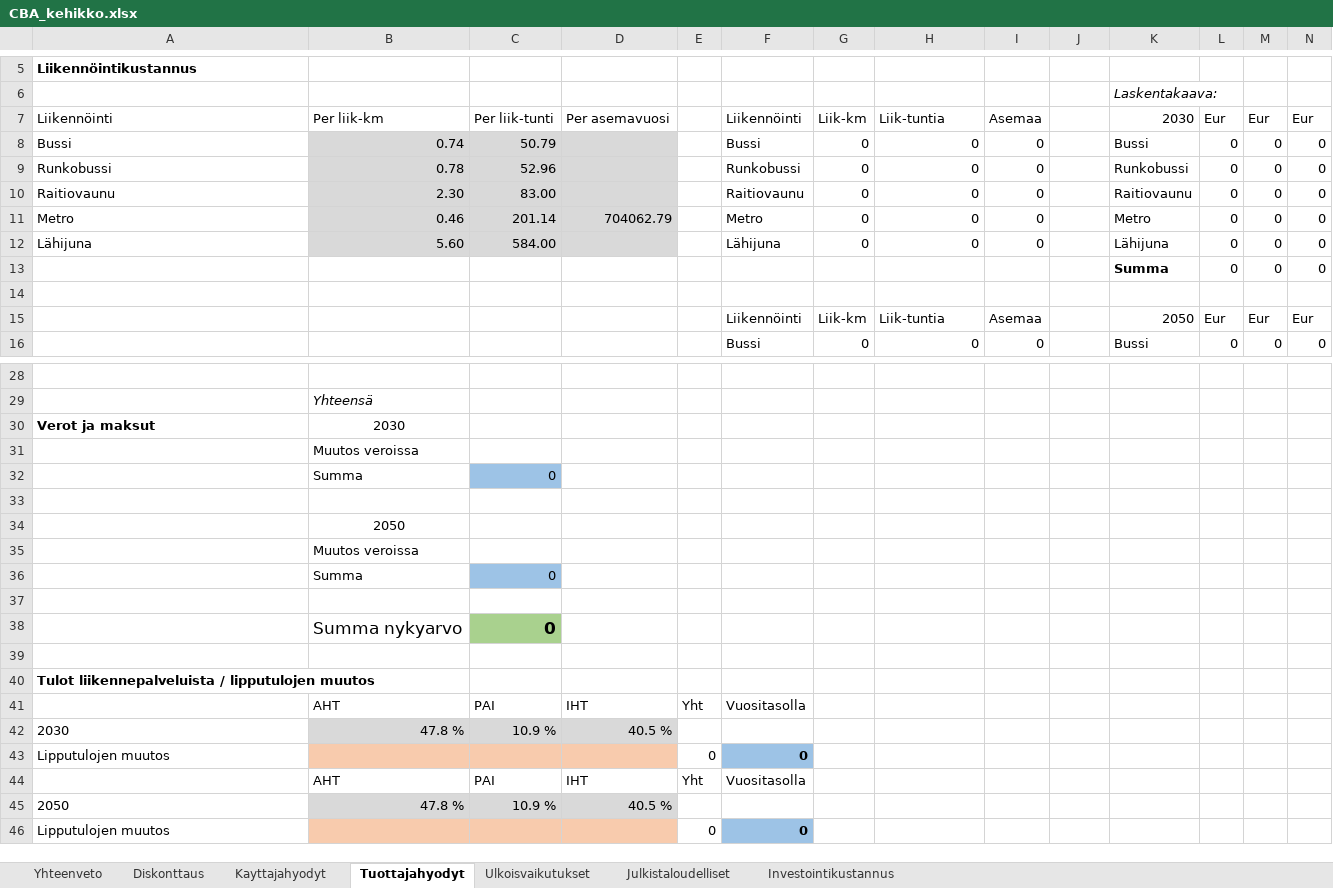
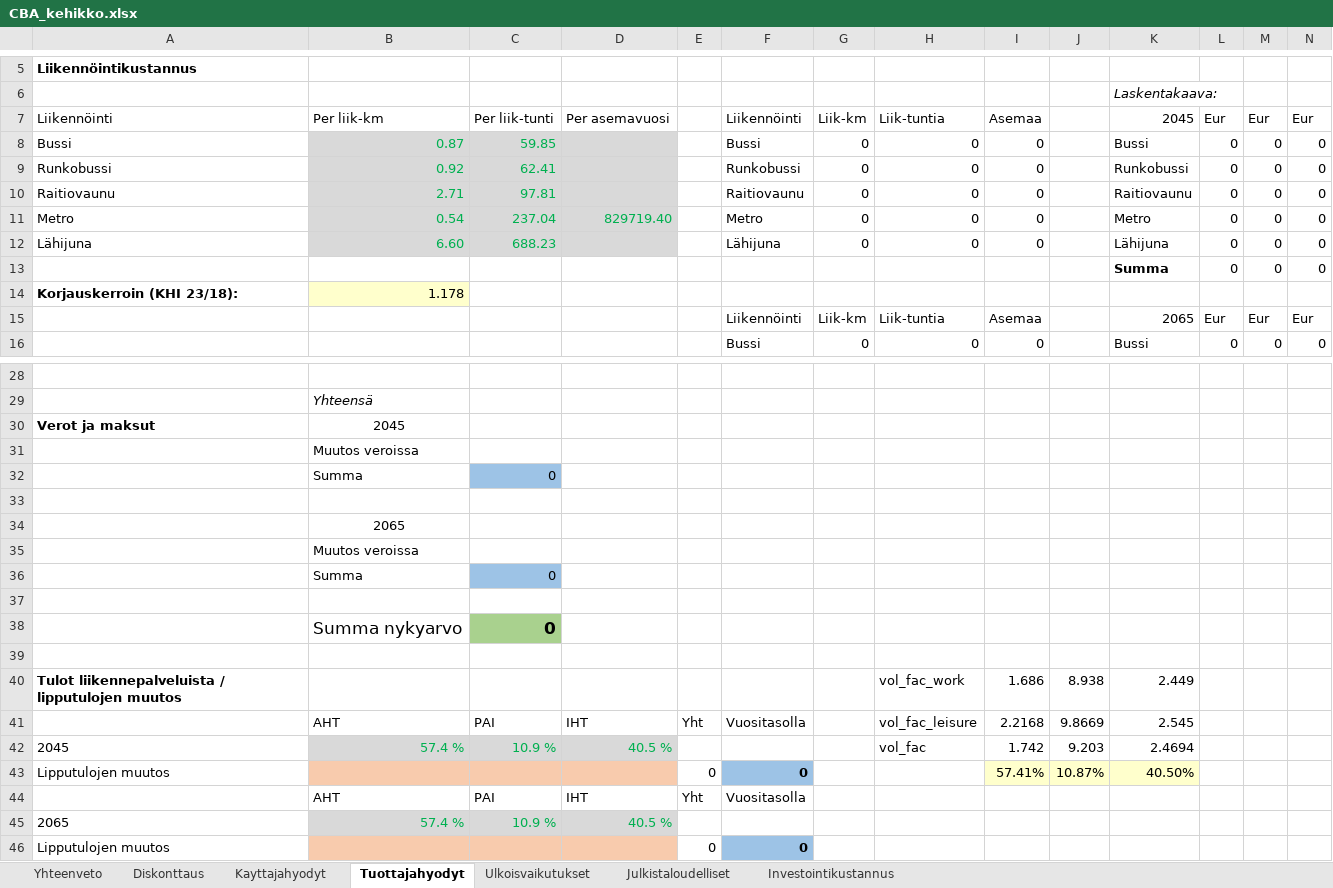
Before and after one commit to HSLdevcom/helmet-model-system, an Excel workbook: Scripts/CBA_kehikko.xlsx, sheet Tuottajahyodyt, drawn as a sheet; only a part is shown, gaps mark what is left out; values as stored, in another font and other column widths than the file's, no borders; removed rows and columns are numbered as before the commit, all else as after; rows hold the shown columns only; the diff covers the shown part only; the diff names each change by its address in the sheet, - before the commit and + after, or states it on an @@ line.

```diff
--- a/Scripts/CBA_kehikko.xlsx (sheet Tuottajahyodyt)
+++ b/Scripts/CBA_kehikko.xlsx (sheet Tuottajahyodyt)
-K7: 2030
+K7: 2045
-B8: 0.74
+B8: 0.87
-B8:C10 text colour: black
+B8:C10 text colour: #00B050
-C8: 50.79
+C8: 59.85
-B9: 0.78
+B9: 0.92
-C9: 52.96
+C9: 62.41
-B10: 2.30
+B10: 2.71
-C10: 83.00
+C10: 97.81
-B11: 0.46
+B11: 0.54
-B11:D11 text colour: black
+B11:D11 text colour: #00B050
-C11: 201.14
+C11: 237.04
-D11: 704062.79
+D11: 829719.40
-B12: 5.60
+B12: 6.60
-B12:C12 text colour: black
+B12:C12 text colour: #00B050
-C12: 584.00
+C12: 688.23
-row 14: (empty)
+row 14: Korjauskerroin (KHI 23/18): | 1.178
-B14 fill: none
+B14 fill: #FFFFCC
-K15: 2050
+K15: 2065
-B30: 2030
+B30: 2045
-B34: 2050
+B34: 2065
-row 40: Tulot liikennepalveluista / lipputulojen muutos
+row 40: Tulot liikennepalveluista / lipputulojen muutos |  |  |  |  |  |  | vol_fac_work | 1.686 | 8.938 | 2.449
+row 41:  | AHT | PAI | IHT | Yht | Vuositasolla |  | vol_fac_leisure | 2.2168 | 9.8669 | 2.545
+row 42: 2045 | 57.4 % | 10.9 % | 40.5 % |  |  |  | vol_fac | 1.742 | 9.203 | 2.4694
+row 43: Lipputulojen muutos |  |  |  | 0 | 0 |  |  | 57.41% | 10.87% | 40.50%
-A45: 2030
+A45: 2065
-B45: 47.8 %
+B45: 57.4 %
-B45:D45 text colour: black
+B45:D45 text colour: #00B050
-row 43: Lipputulojen muutos |  |  |  | 0 | 0
-row 44:  | AHT | PAI | IHT | Yht | Vuositasolla
-row 45: 2050 | 47.8 % | 10.9 % | 40.5 %
```
Also changed, not shown: 19 edited cells and cell formats elsewhere in this sheet, sheet Diskonttaus, sheet Ulkoisvaikutukset, sheet Kayttajahyodyt, sheet Investointikustannus, sheet Julkistaloudelliset, sheet Yhteenveto.
